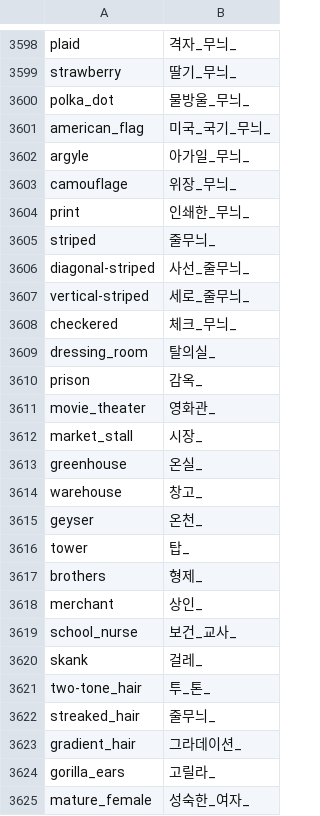
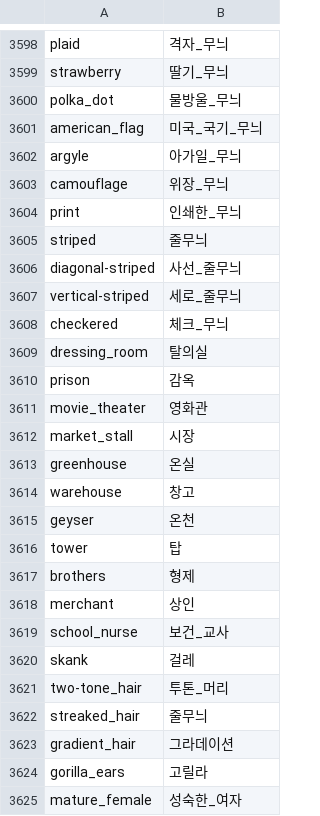
Before and after one commit to byoungju/a1111-sd-webui-tagcomplete, a CSV file: tags/danbooru4.csv, drawn as a sheet; only a part is shown, gaps mark what is left out; the diff covers the shown part only; the diff names each change by its address in the sheet, - before the commit and + after, or states it on an @@ line.

```diff
--- a/tags/danbooru4.csv
+++ b/tags/danbooru4.csv
-B3598: 격자_무늬_
+B3598: 격자_무늬
-B3599: 딸기_무늬_
+B3599: 딸기_무늬
-B3600: 물방울_무늬_
+B3600: 물방울_무늬
-B3601: 미국_국기_무늬_
+B3601: 미국_국기_무늬
-B3602: 아가일_무늬_
+B3602: 아가일_무늬
-B3603: 위장_무늬_
+B3603: 위장_무늬
-B3604: 인쇄한_무늬_
+B3604: 인쇄한_무늬
-B3605: 줄무늬_
+B3605: 줄무늬
-B3606: 사선_줄무늬_
+B3606: 사선_줄무늬
-B3607: 세로_줄무늬_
+B3607: 세로_줄무늬
-B3608: 체크_무늬_
+B3608: 체크_무늬
-B3609: 탈의실_
+B3609: 탈의실
-B3610: 감옥_
+B3610: 감옥
-B3611: 영화관_
+B3611: 영화관
-B3612: 시장_
+B3612: 시장
-B3613: 온실_
+B3613: 온실
-B3614: 창고_
+B3614: 창고
-B3615: 온천_
+B3615: 온천
-B3616: 탑_
+B3616: 탑
-B3617: 형제_
+B3617: 형제
-B3618: 상인_
+B3618: 상인
-B3619: 보건_교사_
+B3619: 보건_교사
-B3620: 걸레_
+B3620: 걸레
-B3621: 투_톤_
+B3621: 투톤_머리
-B3622: 줄무늬_
+B3622: 줄무늬
-B3623: 그라데이션_
+B3623: 그라데이션
-B3624: 고릴라_
+B3624: 고릴라
-B3625: 성숙한_여자_
+B3625: 성숙한_여자
```
Also changed, not shown: 73 edited cells elsewhere in this file.
